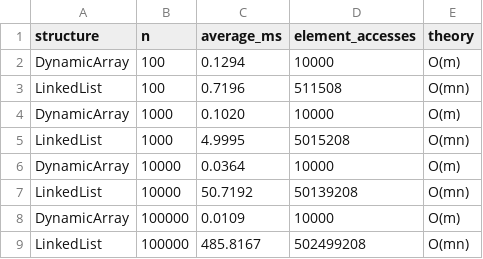
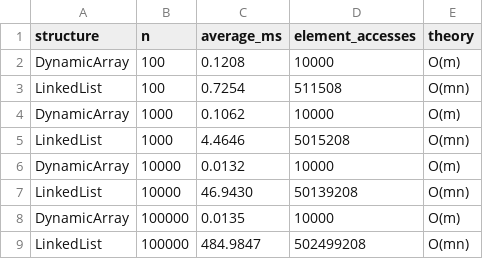
Before and after one commit to arnur-kozhabergen/daa.asmnt2, a CSV file: results/access.csv, drawn as a sheet.

```diff
--- a/results/access.csv
+++ b/results/access.csv
@@ -1,9 +1,9 @@
 structure,n,average_ms,element_accesses,theory
-DynamicArray,100,0.1294,10000,O(m)
-LinkedList,100,0.7196,511508,O(mn)
-DynamicArray,1000,0.1020,10000,O(m)
-LinkedList,1000,4.9995,5015208,O(mn)
-DynamicArray,10000,0.0364,10000,O(m)
-LinkedList,10000,50.7192,50139208,O(mn)
-DynamicArray,100000,0.0109,10000,O(m)
-LinkedList,100000,485.8167,502499208,O(mn)
+DynamicArray,100,0.1208,10000,O(m)
+LinkedList,100,0.7254,511508,O(mn)
+DynamicArray,1000,0.1062,10000,O(m)
+LinkedList,1000,4.4646,5015208,O(mn)
+DynamicArray,10000,0.0132,10000,O(m)
+LinkedList,10000,46.9430,50139208,O(mn)
+DynamicArray,100000,0.0135,10000,O(m)
+LinkedList,100000,484.9847,502499208,O(mn)
```
Also changed, not shown: results/search.csv, 10 other files.
